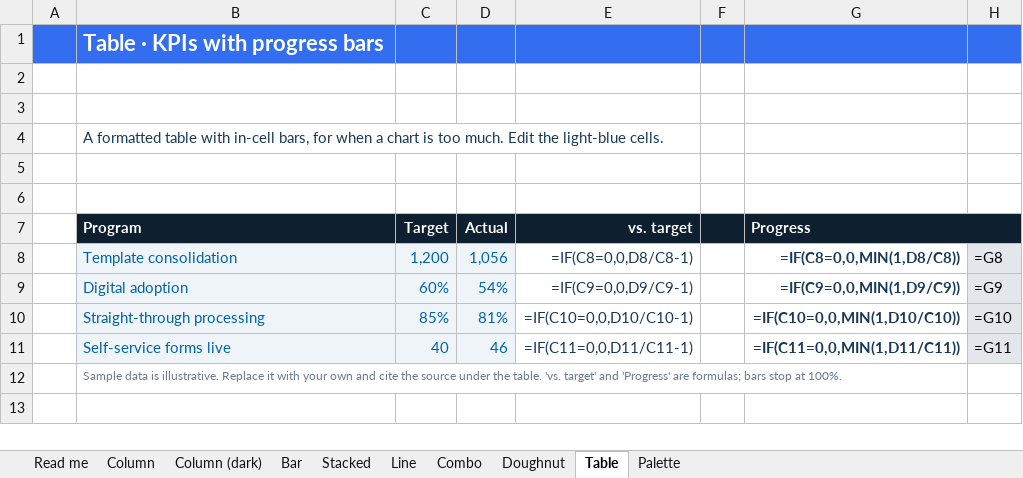
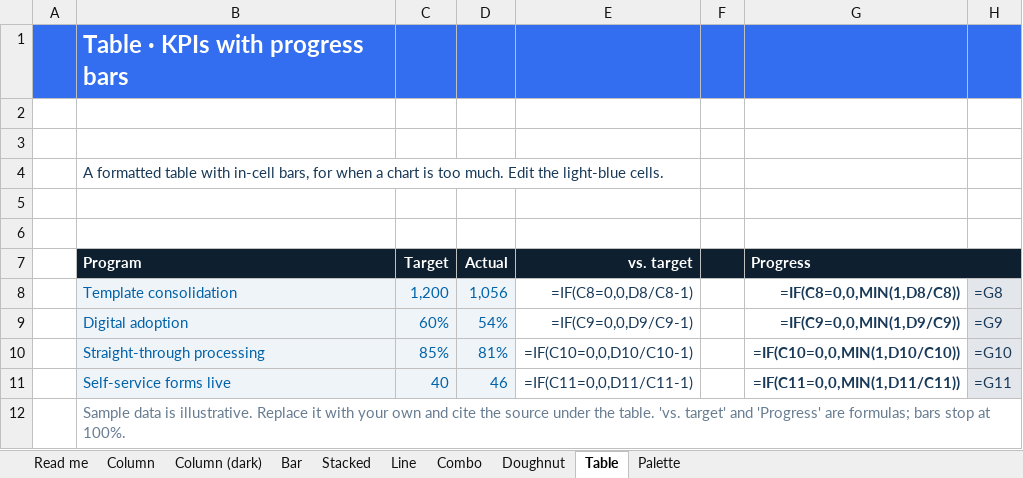
Before and after one commit to StudioRendezvous/smart-communications-brand-guide, an Excel workbook: site/assets/downloads/SmartCommunications_Excel_Chart_Templates.xlsx, sheet Table, drawn as a sheet; values as stored, in another font and other column widths than the file's, no borders; formulas without a stored value are shown as written; charts and pictures and conditional formats not drawn; the diff names each change by its address in the sheet, - before the commit and + after, or states it on an @@ line.

```diff
--- a/site/assets/downloads/SmartCommunications_Excel_Chart_Templates.xlsx (sheet Table)
+++ b/site/assets/downloads/SmartCommunications_Excel_Chart_Templates.xlsx (sheet Table)
@@ B1 text size: larger @@
-H8:H11 text colour: black
+H8:H11 text colour: #183958
@@ B12 text size: larger @@
```
Also changed, not shown: sheet Read me, sheet Bar, sheet Doughnut, sheet Stacked, sheet Column (dark), sheet Combo, 3 more sheets, 9 other files.
